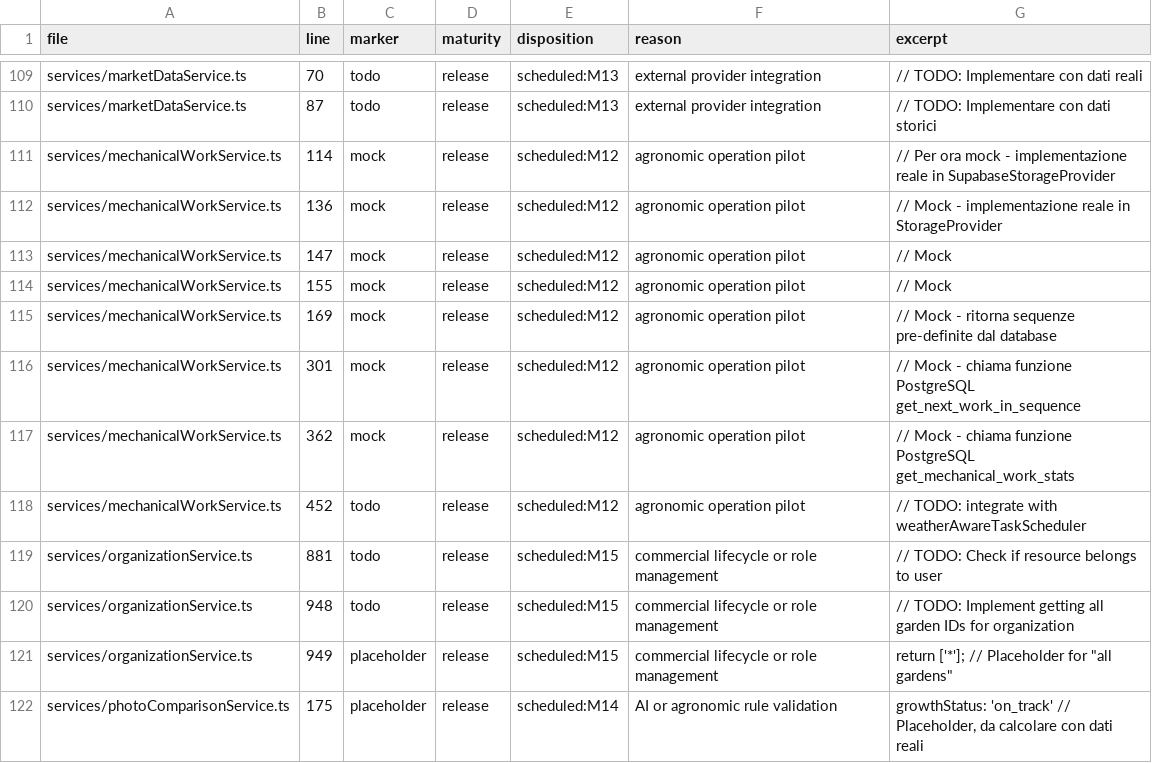
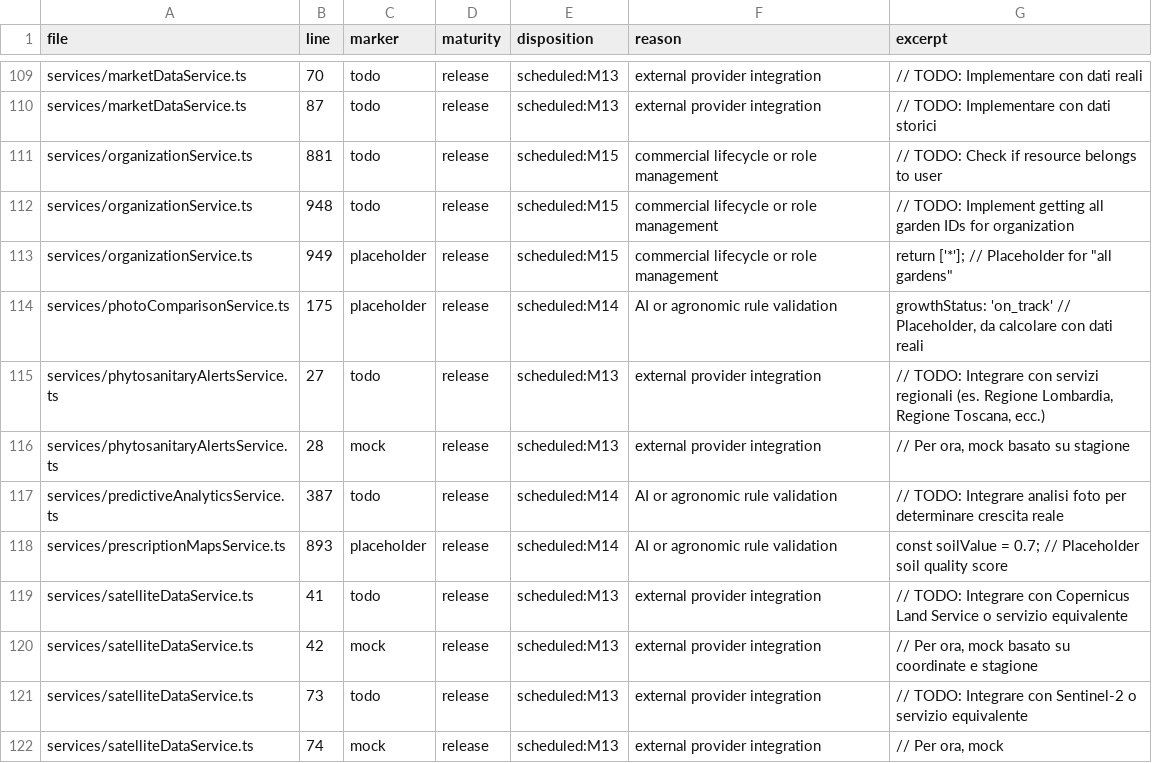
Before and after one commit to magmadvlab/ortomio-pro, a CSV file: docs/reports/M05_RELEASE_DEBT_MANIFEST_2026-07-24.csv, drawn as a sheet; only a part is shown, gaps mark what is left out; the shorter side is filled out with more unchanged rows; the diff names each change by its address in the sheet, - before the commit and + after, or states it on an @@ line.

Commit message:
chore: remove simulated mechanical work service

```diff
--- a/docs/reports/M05_RELEASE_DEBT_MANIFEST_2026-07-24.csv
+++ b/docs/reports/M05_RELEASE_DEBT_MANIFEST_2026-07-24.csv
-row 111: services/mechanicalWorkService.ts | 114 | mock | release | scheduled:M12 | agronomic operation pilot | // Per ora mock - implementazione reale in SupabaseStorageProvider
-row 112: services/mechanicalWorkService.ts | 136 | mock | release | scheduled:M12 | agronomic operation pilot | // Mock - implementazione reale in StorageProvider
-row 113: services/mechanicalWorkService.ts | 147 | mock | release | scheduled:M12 | agronomic operation pilot | // Mock
-row 114: services/mechanicalWorkService.ts | 155 | mock | release | scheduled:M12 | agronomic operation pilot | // Mock
-row 115: services/mechanicalWorkService.ts | 169 | mock | release | scheduled:M12 | agronomic operation pilot | // Mock - ritorna sequenze pre-definite dal database
-row 116: services/mechanicalWorkService.ts | 301 | mock | release | scheduled:M12 | agronomic operation pilot | // Mock - chiama funzione PostgreSQL get_next_work_in_sequence
-row 117: services/mechanicalWorkService.ts | 362 | mock | release | scheduled:M12 | agronomic operation pilot | // Mock - chiama funzione PostgreSQL get_mechanical_work_stats
-row 118: services/mechanicalWorkService.ts | 452 | todo | release | scheduled:M12 | agronomic operation pilot | // TODO: integrate with weatherAwareTaskScheduler
```
Also changed, not shown: 6 other files.
